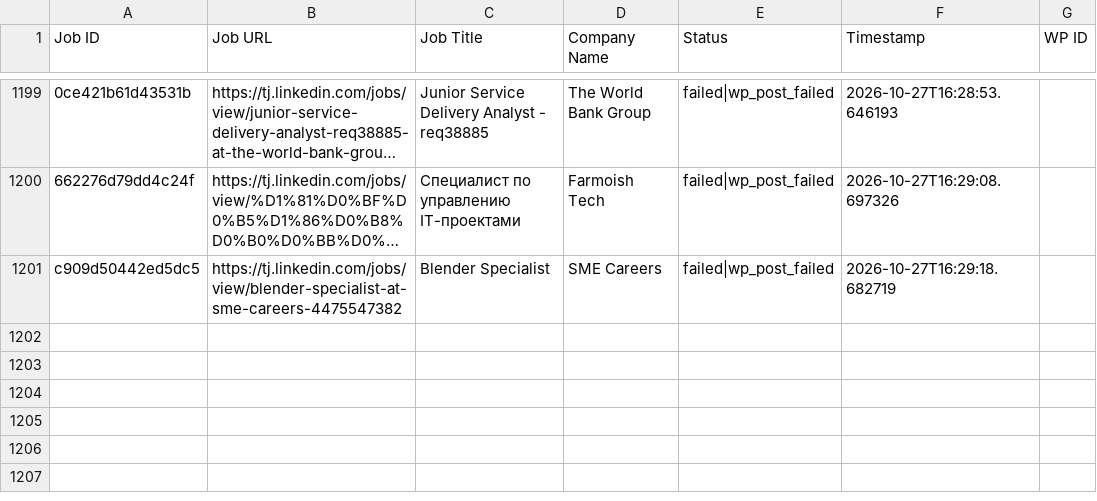
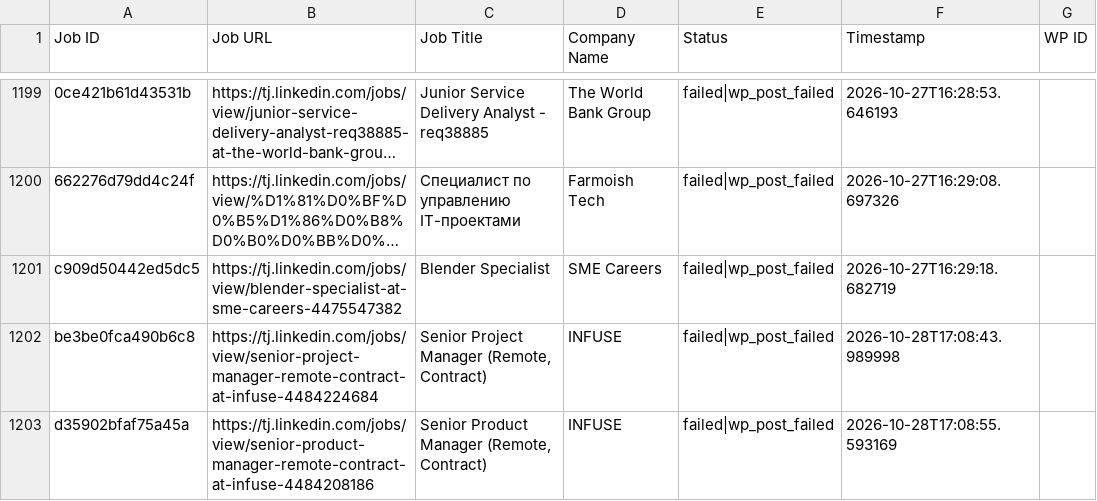
Before and after one commit to innovationinc2000/tj, a CSV file: processed_jobs.csv, drawn as a sheet; only a part is shown, gaps mark what is left out; long unchanged cells end in …; the diff names each change by its address in the sheet, - before the commit and + after, or states it on an @@ line.

```diff
--- a/processed_jobs.csv
+++ b/processed_jobs.csv
+row 1202: be3be0fca490b6c8 | https://tj.linkedin.com/jobs/view/senior-project-manager-remote-contract-at-infuse-4484224684 | Senior Project Manager (Remote, Contract) | INFUSE | failed|wp_post_failed | 2026-10-28T17:08:43.989998
+row 1203: d35902bfaf75a45a | https://tj.linkedin.com/jobs/view/senior-product-manager-remote-contract-at-infuse-4484208186 | Senior Product Manager (Remote, Contract) | INFUSE | failed|wp_post_failed | 2026-10-28T17:08:55.593169
```
